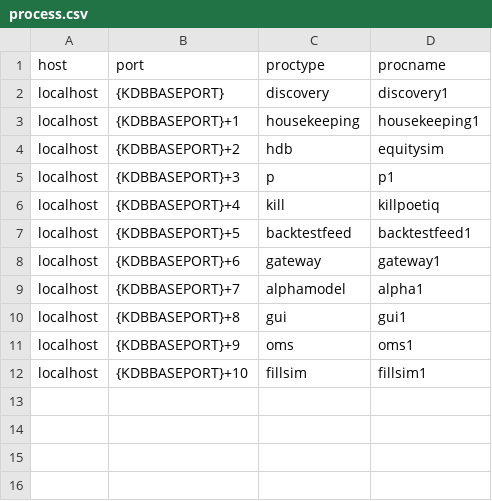
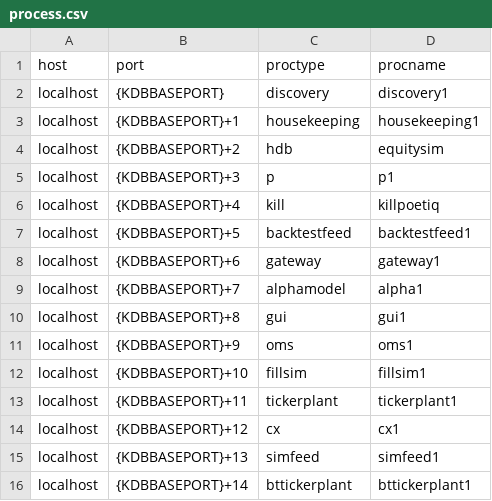
Before and after one commit to poetiq/poetiq, a CSV file: config/process.csv, drawn as a sheet; the diff names each change by its address in the sheet, - before the commit and + after, or states it on an @@ line.

```diff
--- a/config/process.csv
+++ b/config/process.csv
+row 13: localhost | {KDBBASEPORT}+11 | tickerplant | tickerplant1
+row 14: localhost | {KDBBASEPORT}+12 | cx | cx1
+row 15: localhost | {KDBBASEPORT}+13 | simfeed | simfeed1
+row 16: localhost | {KDBBASEPORT}+14 | bttickerplant | bttickerplant1
```
Also changed, not shown: 15 other files.
